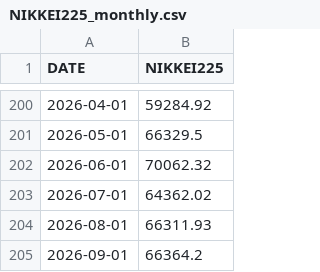
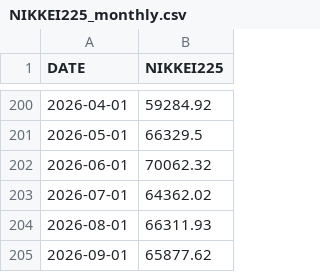
Before and after one commit to fc4405/nisa-data-room, a CSV file: data/market/NIKKEI225_monthly.csv, drawn as a sheet; only a part is shown, gaps mark what is left out.

```diff
--- a/data/market/NIKKEI225_monthly.csv
+++ b/data/market/NIKKEI225_monthly.csv
@@ -204,2 +204,2 @@ DATE,NIKKEI225
 2026-08-01,66311.93
-2026-09-01,66364.2
+2026-09-01,65877.62
```
Also changed, not shown: data/market/DEXJPUS.csv, data/market/DEXJPUS_monthly.csv, 1 other file.
